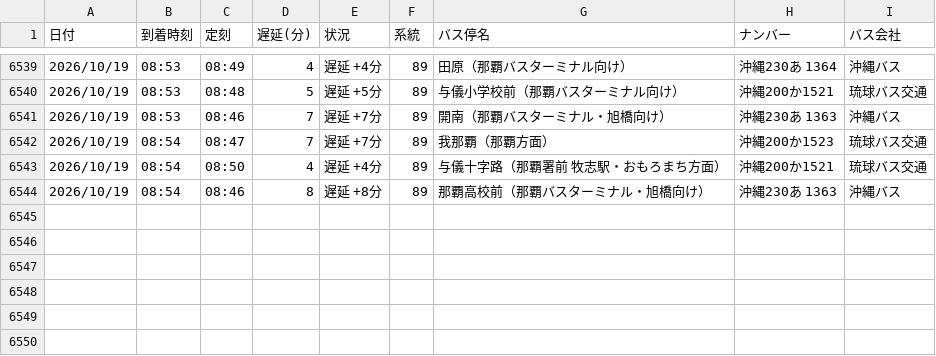
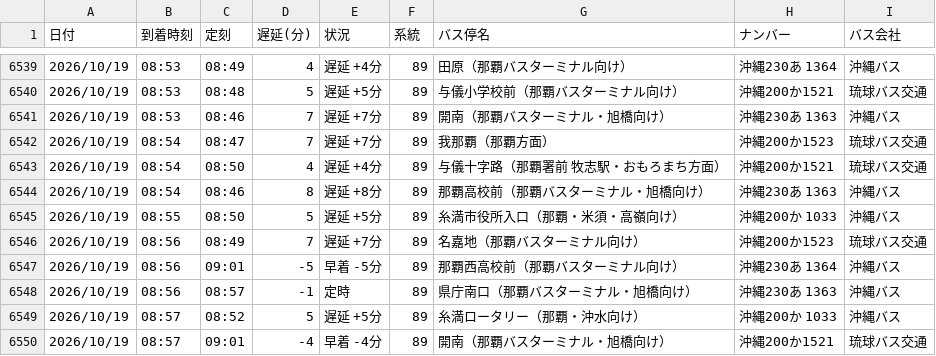
Before and after one commit to uy819/bus-tracker2, a CSV file: data/raw/89_up/bus_arrival_log.csv, drawn as a sheet; only a part is shown, gaps mark what is left out; the diff names each change by its address in the sheet, - before the commit and + after, or states it on an @@ line.

```diff
--- a/data/raw/89_up/bus_arrival_log.csv
+++ b/data/raw/89_up/bus_arrival_log.csv
+row 6545: 2026/10/19 | 08:55 | 08:50 | 5 | 遅延 +5分 | 89 | 糸満市役所入口（那覇・米須・高嶺向け） | 沖縄200か 1033 | 沖縄バス
+row 6546: 2026/10/19 | 08:56 | 08:49 | 7 | 遅延 +7分 | 89 | 名嘉地（那覇バスターミナル向け） | 沖縄200か1523 | 琉球バス交通
+row 6547: 2026/10/19 | 08:56 | 09:01 | -5 | 早着 -5分 | 89 | 那覇西高校前（那覇バスターミナル向け） | 沖縄230あ 1364 | 沖縄バス
+row 6548: 2026/10/19 | 08:56 | 08:57 | -1 | 定時 | 89 | 県庁南口（那覇バスターミナル・旭橋向け） | 沖縄230あ 1363 | 沖縄バス
+row 6549: 2026/10/19 | 08:57 | 08:52 | 5 | 遅延 +5分 | 89 | 糸満ロータリー（那覇・沖水向け） | 沖縄200か 1033 | 沖縄バス
+row 6550: 2026/10/19 | 08:57 | 09:01 | -4 | 早着 -4分 | 89 | 開南（那覇バスターミナル・旭橋向け） | 沖縄200か1521 | 琉球バス交通
```
Also changed, not shown: 1 other file.
